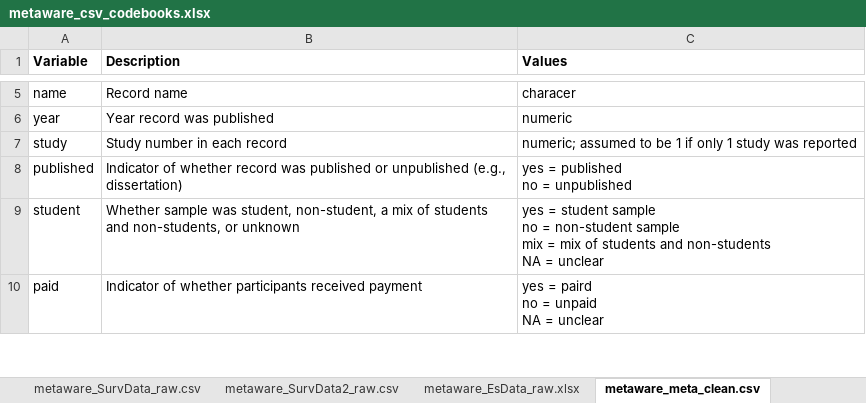
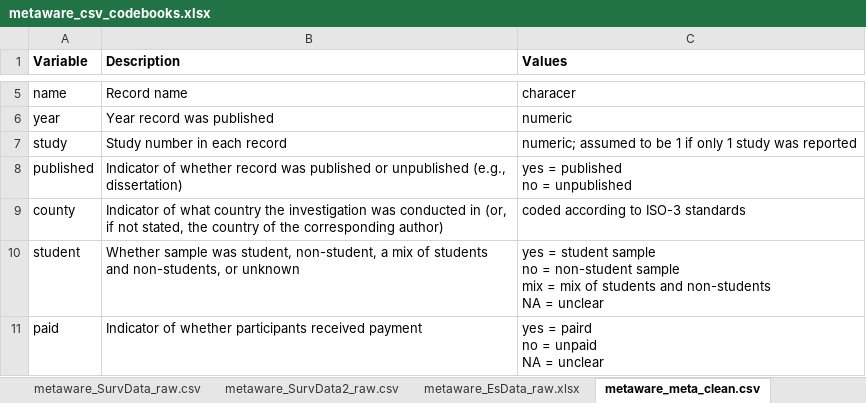
Before and after one commit to ColesNicholas/metaware, an Excel workbook: data/metaware_csv_codebooks.xlsx, sheet metaware_meta_clean.csv, drawn as a sheet; only a part is shown, gaps mark what is left out; values as stored, in another font and other column widths than the file's, no borders; the diff names each change by its address in the sheet, - before the commit and + after, or states it on an @@ line.

```diff
--- a/data/metaware_csv_codebooks.xlsx (sheet metaware_meta_clean.csv)
+++ b/data/metaware_csv_codebooks.xlsx (sheet metaware_meta_clean.csv)
+row 9: county | Indicator of what country the investigation was conducted in (or, if not stated, the country of the corresponding author) | coded according to ISO-3 standards
```
Also changed, not shown: data/metaware_EsData_raw.xlsx.
